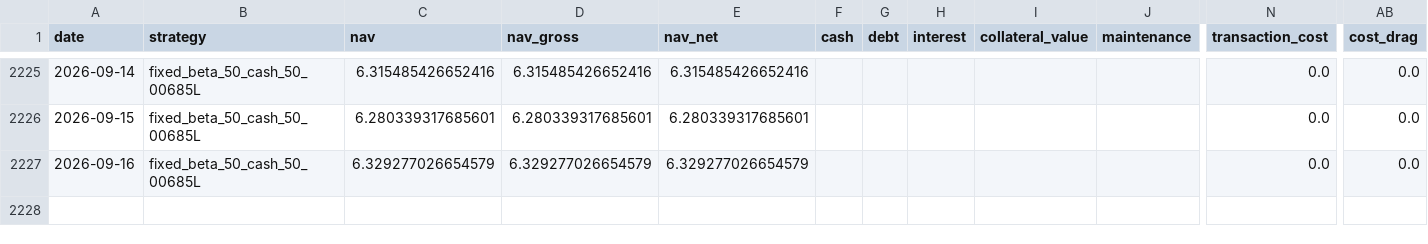
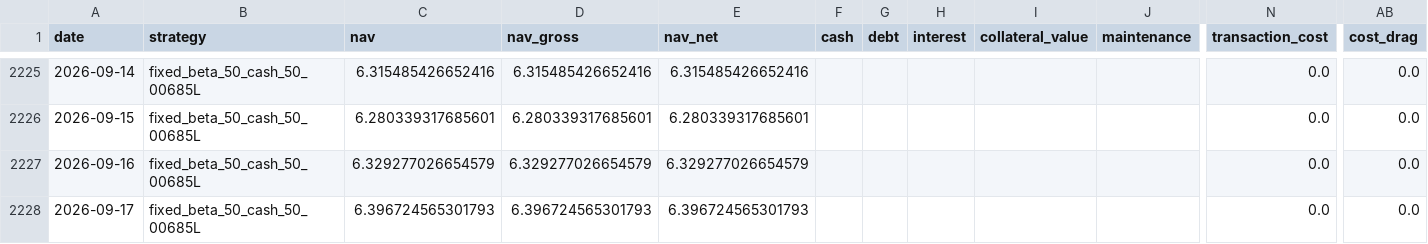
Before and after one commit to hanjhou2000716/prstk-taiwan-etf-research, a CSV file: site/data/backtests/fixed_beta_50_cash_50_00685L.csv, drawn as a sheet; only a part is shown, gaps mark what is left out; rows hold the shown columns only; the diff names each change by its address in the sheet, - before the commit and + after, or states it on an @@ line.

```diff
--- a/site/data/backtests/fixed_beta_50_cash_50_00685L.csv
+++ b/site/data/backtests/fixed_beta_50_cash_50_00685L.csv
+row 2228: 2026-09-17 | fixed_beta_50_cash_50_00685L | 6.396724565301793 | 6.396724565301793 | 6.396724565301793 |  |  |  |  |  | 0.0 | 0.0
```
Also changed, not shown: site/data/backtests/pledge_006208_dynamic.csv, site/data/backtests/pledge_006208_once.csv, 15 other files.
